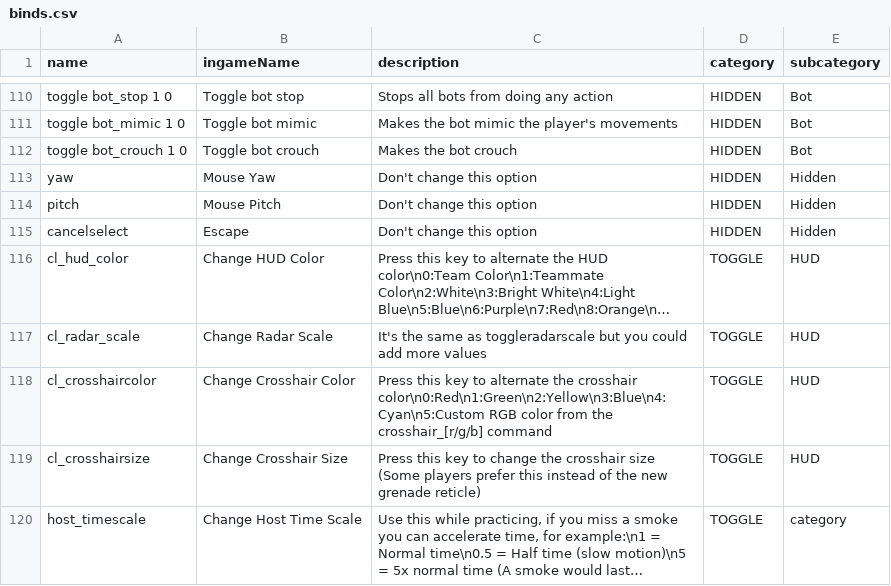
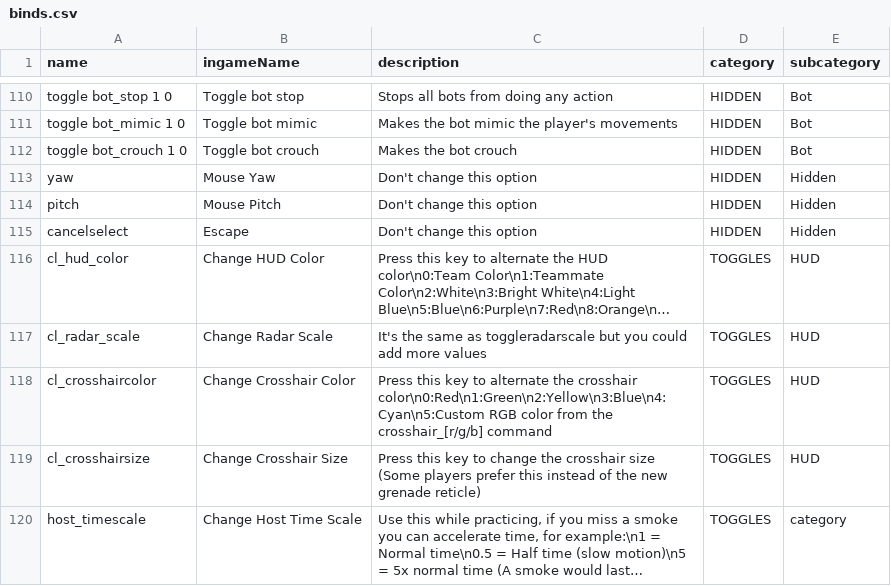
Before and after one commit to buquerindev/CS2BindGeneratorUnity, a CSV file: Python/src/binds.csv, drawn as a sheet; only a part is shown, gaps mark what is left out; long unchanged cells end in …; the diff names each change by its address in the sheet, - before the commit and + after, or states it on an @@ line.

Commit message:
Toggles are now done in binds

```diff
--- a/Python/src/binds.csv
+++ b/Python/src/binds.csv
-D116:D120 (category): TOGGLE
+D116:D120 (category): TOGGLES
```
Also changed, not shown: 6 other files.
